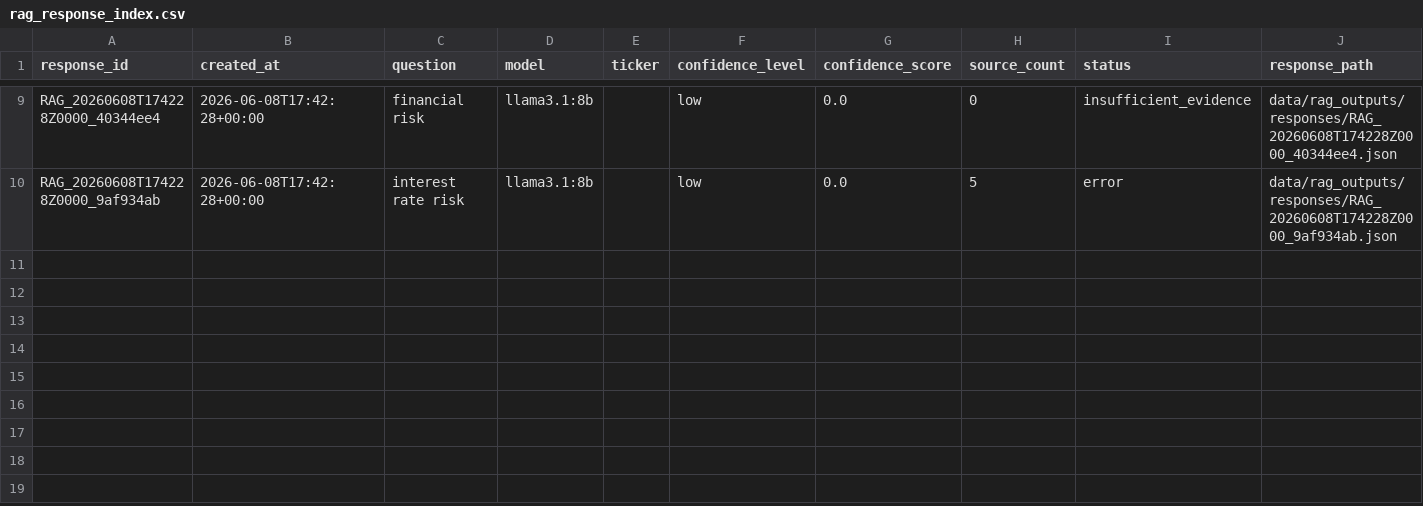
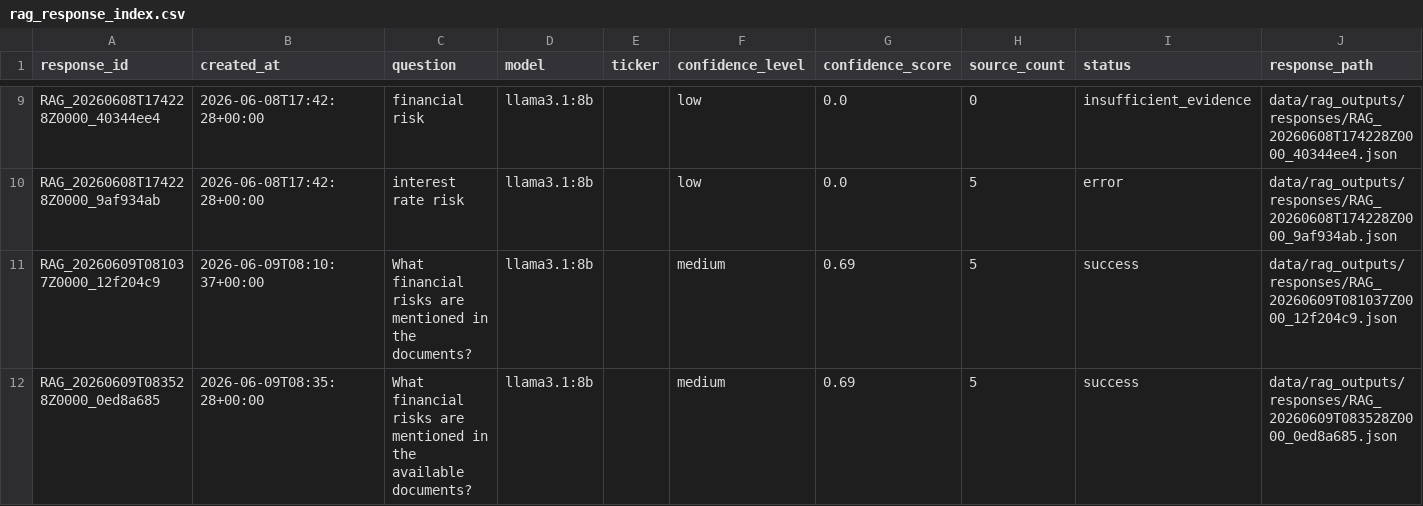
Before and after one commit to Ifthekher237/Nexora, a CSV file: data/rag_outputs/rag_response_index.csv, drawn as a sheet; only a part is shown, gaps mark what is left out; rows hold the shown columns only; the diff names each change by its address in the sheet, - before the commit and + after, or states it on an @@ line.

```diff
--- a/data/rag_outputs/rag_response_index.csv
+++ b/data/rag_outputs/rag_response_index.csv
+row 11: RAG_20260609T081037Z0000_12f204c9 | 2026-06-09T08:10:37+00:00 | What financial risks are mentioned in the documents? | llama3.1:8b |  | medium | 0.69 | 5 | success | data/rag_outputs/responses/RAG_20260609T081037Z0000_12f204c9.json
+row 12: RAG_20260609T083528Z0000_0ed8a685 | 2026-06-09T08:35:28+00:00 | What financial risks are mentioned in the available documents? | llama3.1:8b |  | medium | 0.69 | 5 | success | data/rag_outputs/responses/RAG_20260609T083528Z0000_0ed8a685.json
```
Also changed, not shown: data/agent_outputs/agent_run_index.csv, data/deployment_outputs/deployment_readiness_index.csv, 23 other files.
